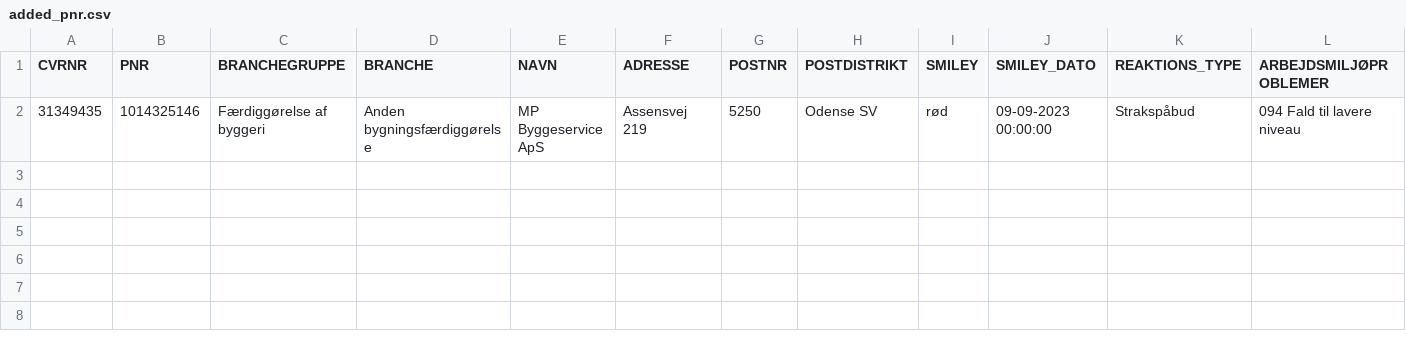
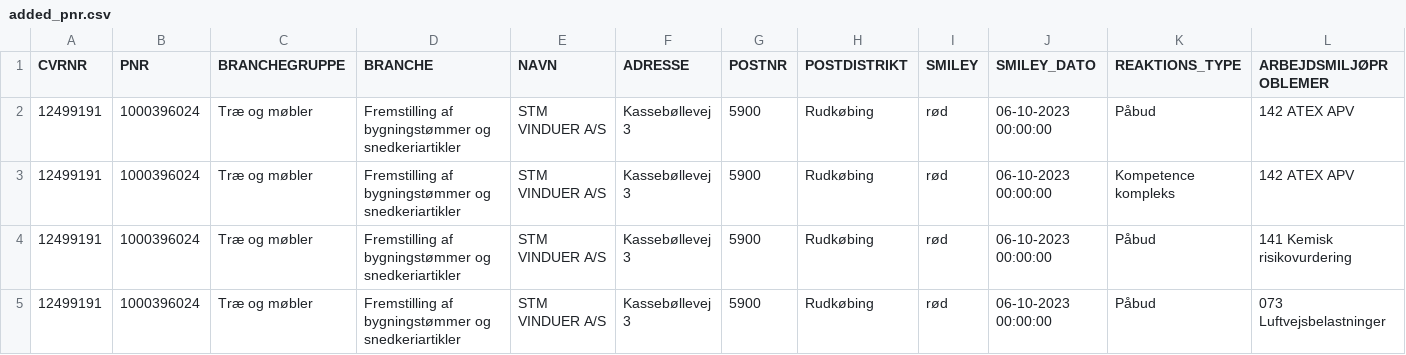
Before and after one commit to TV2-Fyn/scraping-af-arbejdstilsynets-smileyordning, a CSV file: csv/added_pnr.csv, drawn as a sheet; only a part is shown; removed rows and columns are numbered as before the commit, all else as after; rows hold the shown columns only; the diff names each change by its address in the sheet, - before the commit and + after, or states it on an @@ line.

```diff
--- a/csv/added_pnr.csv
+++ b/csv/added_pnr.csv
-row 2: 31349435 | 1014325146 | Færdiggørelse af byggeri | Anden bygningsfærdiggørelse | MP Byggeservice ApS | Assensvej 219 | 5250 | Odense SV | rød | 09-09-2023 00:00:00 | Strakspåbud | 094 Fald til lavere niveau
+row 2: 12499191 | 1000396024 | Træ og møbler | Fremstilling af bygningstømmer og snedkeriartikler | STM VINDUER A/S | Kassebøllevej 3 | 5900 | Rudkøbing | rød | 06-10-2023 00:00:00 | Påbud | 142 ATEX APV
+row 3: 12499191 | 1000396024 | Træ og møbler | Fremstilling af bygningstømmer og snedkeriartikler | STM VINDUER A/S | Kassebøllevej 3 | 5900 | Rudkøbing | rød | 06-10-2023 00:00:00 | Kompetence kompleks | 142 ATEX APV
+row 4: 12499191 | 1000396024 | Træ og møbler | Fremstilling af bygningstømmer og snedkeriartikler | STM VINDUER A/S | Kassebøllevej 3 | 5900 | Rudkøbing | rød | 06-10-2023 00:00:00 | Påbud | 141 Kemisk risikovurdering
+row 5: 12499191 | 1000396024 | Træ og møbler | Fremstilling af bygningstømmer og snedkeriartikler | STM VINDUER A/S | Kassebøllevej 3 | 5900 | Rudkøbing | rød | 06-10-2023 00:00:00 | Påbud | 073 Luftvejsbelastninger
```
